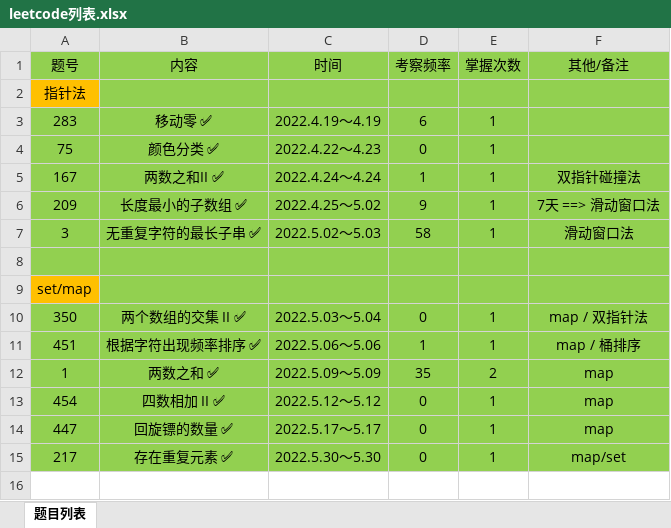
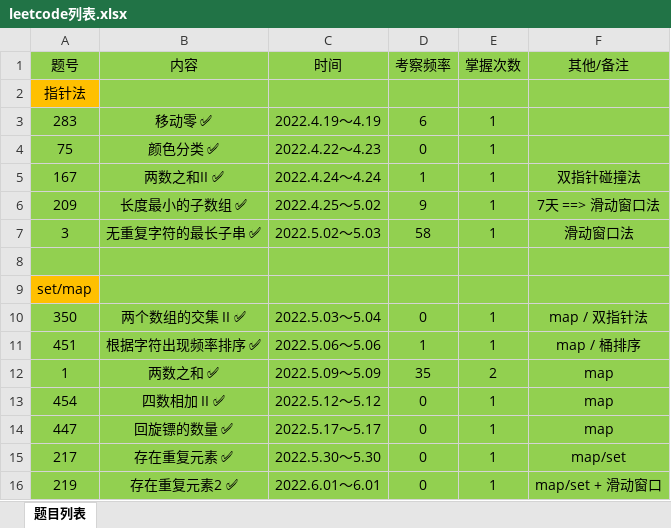
Before and after one commit to gmYuan/my_algo, an Excel workbook: leetCode/leetcode列表.xlsx, sheet 题目列表, drawn as a sheet; values as stored, in another font and other column widths than the file's, no borders; the diff names each change by its address in the sheet, - before the commit and + after, or states it on an @@ line.

```diff
--- a/leetCode/leetcode列表.xlsx (sheet 题目列表)
+++ b/leetCode/leetcode列表.xlsx (sheet 题目列表)
+row 16: 219 | 存在重复元素2 ✅ | 2022.6.01～6.01 | 0 | 1 | map/set + 滑动窗口
```
Also changed, not shown: 2 other files.
